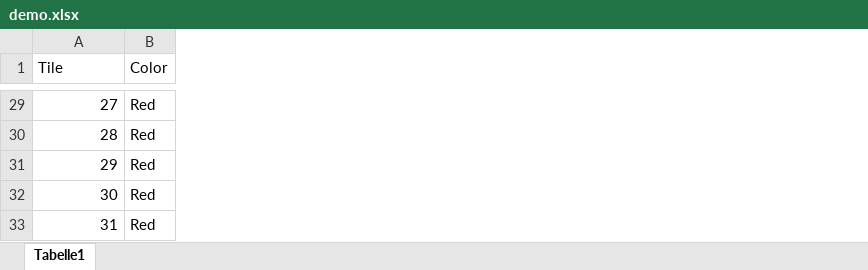
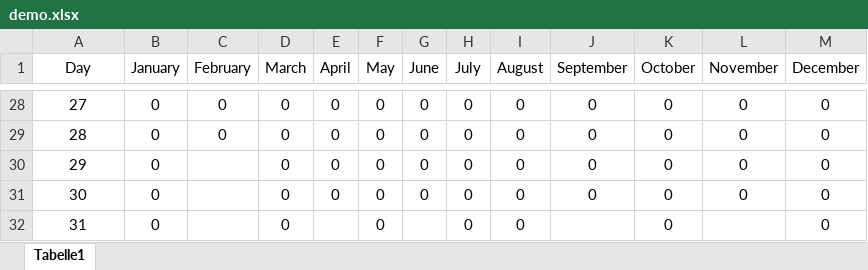
Before and after one commit to AwertzHVD/extraordinary-ricefarm, an Excel workbook: java_workspace/ExcelFileReader/src/excel_files/demo.xlsx, sheet Tabelle1, drawn as a sheet; only a part is shown, gaps mark what is left out; values as stored, in another font and other column widths than the file's, no borders; removed rows and columns are numbered as before the commit, all else as after; the diff covers the shown part only; the diff names each change by its address in the sheet, - before the commit and + after, or states it on an @@ line.

```diff
--- a/java_workspace/ExcelFileReader/src/excel_files/demo.xlsx (sheet Tabelle1)
+++ b/java_workspace/ExcelFileReader/src/excel_files/demo.xlsx (sheet Tabelle1)
-column B (Color), rows 29-33: all Red
+column B (January), rows 28-32: all 0
+column C (February), rows 28-29: 0 | 0
+column D (March), rows 28-32: all 0
+column E (April), rows 28-31: all 0
+column F (May), rows 28-32: all 0
+column G (June), rows 28-31: all 0
+column H (July), rows 28-32: all 0
+column I (August), rows 28-32: all 0
+column J (September), rows 28-31: all 0
+column K (October), rows 28-32: all 0
+column L (November), rows 28-31: all 0
+column M (December), rows 28-32: all 0
-A1: Tile
+A1: Day
-A1 alignment: left
+A1 alignment: center
-A28:A32 alignment: right
+A28:A32 alignment: center
```
Also changed, not shown: 1 removed row and cell formats elsewhere in this sheet, java_workspace/ExcelFileReader/bin/excel_files/demo.xlsx, 22 other files.
